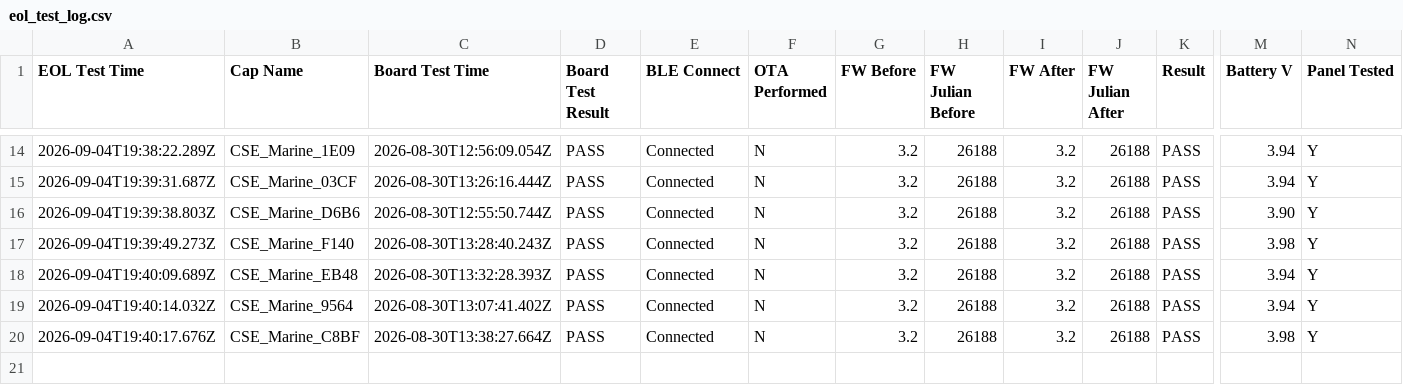
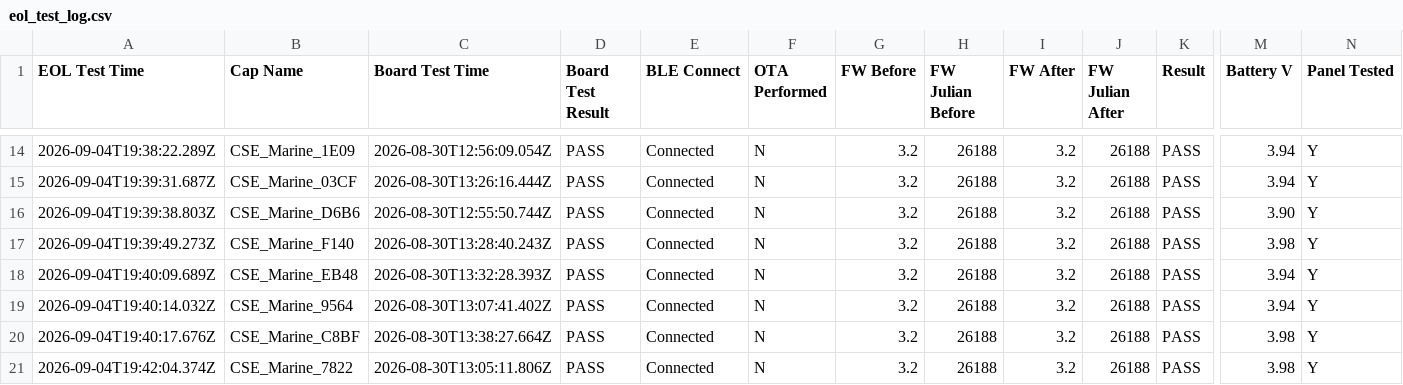
Before and after one commit to gmiedema-cse/cse-log-receiver-, a CSV file: EOL-testing/eol_test_log.csv, drawn as a sheet; only a part is shown, gaps mark what is left out; rows hold the shown columns only; the diff names each change by its address in the sheet, - before the commit and + after, or states it on an @@ line.

Commit message:
Update EOL test log (20 results)

```diff
--- a/EOL-testing/eol_test_log.csv
+++ b/EOL-testing/eol_test_log.csv
+row 21: 2026-09-04T19:42:04.374Z | CSE_Marine_7822 | 2026-08-30T13:05:11.806Z | PASS | Connected | N | 3.2 | 26188 | 3.2 | 26188 | PASS | 3.98 | Y
```
